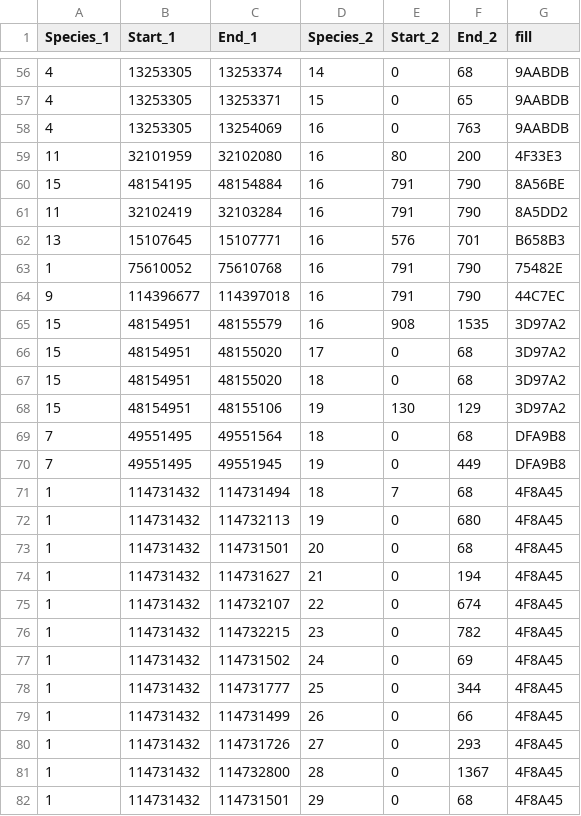
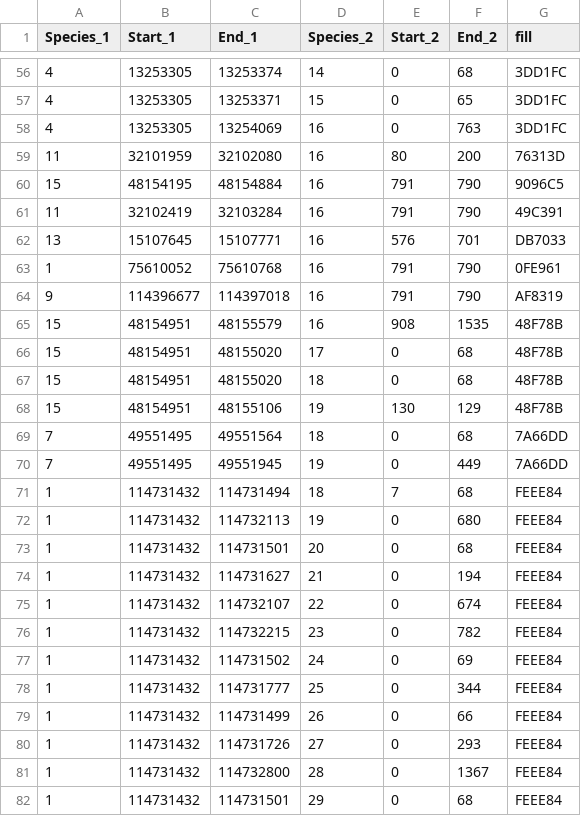
Before and after one commit to balintbiro/Oryctolagus_cuniculus_numts, a CSV file: results/chromosome_synteny_dual_synteny.csv, drawn as a sheet; only a part is shown, gaps mark what is left out; the diff covers the shown part only.

```diff
--- a/results/chromosome_synteny_dual_synteny.csv
+++ b/results/chromosome_synteny_dual_synteny.csv
@@ -56,27 +56,27 @@ Species_1,Start_1,End_1,Species_2,Start_2,End_2,fill
-4,13253305,13253374,14,0,68,9AABDB
-4,13253305,13253371,15,0,65,9AABDB
-4,13253305,13254069,16,0,763,9AABDB
-11,32101959,32102080,16,80,200,4F33E3
-15,48154195,48154884,16,791,790,8A56BE
-11,32102419,32103284,16,791,790,8A5DD2
-13,15107645,15107771,16,576,701,B658B3
-1,75610052,75610768,16,791,790,75482E
-9,114396677,114397018,16,791,790,44C7EC
-15,48154951,48155579,16,908,1535,3D97A2
-15,48154951,48155020,17,0,68,3D97A2
-15,48154951,48155020,18,0,68,3D97A2
-15,48154951,48155106,19,130,129,3D97A2
-7,49551495,49551564,18,0,68,DFA9B8
-7,49551495,49551945,19,0,449,DFA9B8
-1,114731432,114731494,18,7,68,4F8A45
-1,114731432,114732113,19,0,680,4F8A45
-1,114731432,114731501,20,0,68,4F8A45
-1,114731432,114731627,21,0,194,4F8A45
-1,114731432,114732107,22,0,674,4F8A45
-1,114731432,114732215,23,0,782,4F8A45
-1,114731432,114731502,24,0,69,4F8A45
-1,114731432,114731777,25,0,344,4F8A45
-1,114731432,114731499,26,0,66,4F8A45
-1,114731432,114731726,27,0,293,4F8A45
-1,114731432,114732800,28,0,1367,4F8A45
-1,114731432,114731501,29,0,68,4F8A45
+4,13253305,13253374,14,0,68,3DD1FC
+4,13253305,13253371,15,0,65,3DD1FC
+4,13253305,13254069,16,0,763,3DD1FC
+11,32101959,32102080,16,80,200,76313D
+15,48154195,48154884,16,791,790,9096C5
+11,32102419,32103284,16,791,790,49C391
+13,15107645,15107771,16,576,701,DB7033
+1,75610052,75610768,16,791,790,0FE961
+9,114396677,114397018,16,791,790,AF8319
+15,48154951,48155579,16,908,1535,48F78B
+15,48154951,48155020,17,0,68,48F78B
+15,48154951,48155020,18,0,68,48F78B
+15,48154951,48155106,19,130,129,48F78B
+7,49551495,49551564,18,0,68,7A66DD
+7,49551495,49551945,19,0,449,7A66DD
+1,114731432,114731494,18,7,68,FEEE84
+1,114731432,114732113,19,0,680,FEEE84
+1,114731432,114731501,20,0,68,FEEE84
+1,114731432,114731627,21,0,194,FEEE84
+1,114731432,114732107,22,0,674,FEEE84
+1,114731432,114732215,23,0,782,FEEE84
+1,114731432,114731502,24,0,69,FEEE84
+1,114731432,114731777,25,0,344,FEEE84
+1,114731432,114731499,26,0,66,FEEE84
+1,114731432,114731726,27,0,293,FEEE84
+1,114731432,114732800,28,0,1367,FEEE84
+1,114731432,114731501,29,0,68,FEEE84
```
Also changed, not shown: 156 edited cells elsewhere in this file, results/gene_synteny_dual_synteny.csv, results/scaffold_synteny_dual_synteny.csv, 39 other files.
